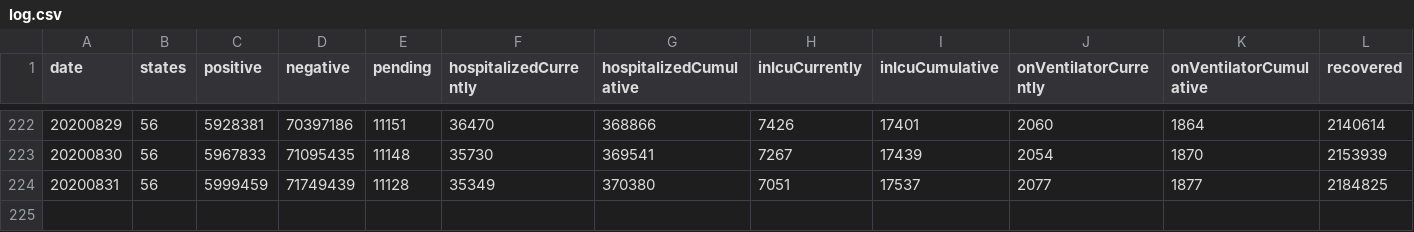
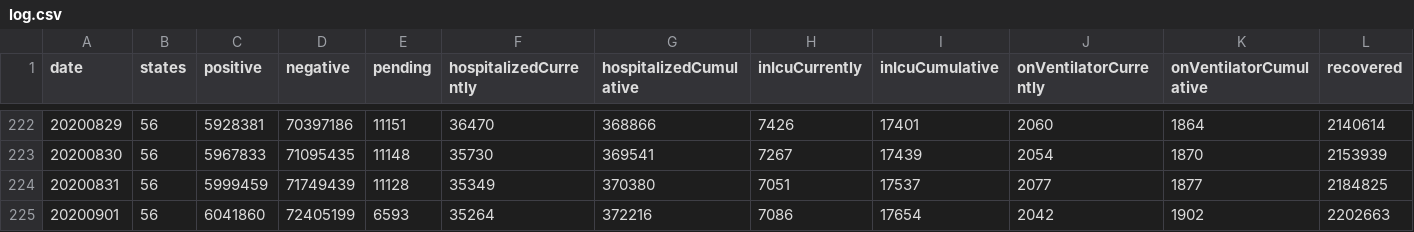
Before and after one commit to Gilb03/Covid19Project, a CSV file: covid/log.csv, drawn as a sheet; only a part is shown, gaps mark what is left out; rows hold the shown columns only; the diff names each change by its address in the sheet, - before the commit and + after, or states it on an @@ line.

Commit message:
automation added

```diff
--- a/covid/log.csv
+++ b/covid/log.csv
+row 225: 20200901 | 56 | 6041860 | 72405199 | 6593 | 35264 | 372216 | 7086 | 17654 | 2042 | 1902 | 2202663
```
